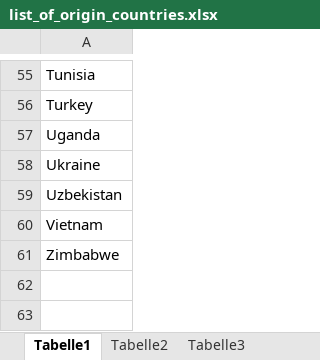
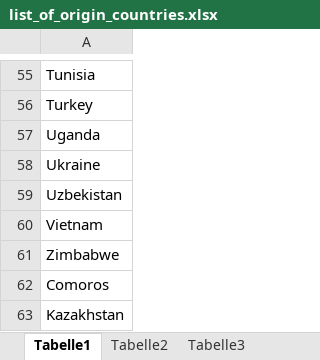
Before and after one commit to Alexandre223/asylum-project, an Excel workbook: src/original_data/help/list_of_origin_countries.xlsx, sheet Tabelle1, drawn as a sheet; only a part is shown, gaps mark what is left out; values as stored, in another font and other column widths than the file's, no borders; the diff names each change by its address in the sheet, - before the commit and + after, or states it on an @@ line.

```diff
--- a/src/original_data/help/list_of_origin_countries.xlsx (sheet Tabelle1)
+++ b/src/original_data/help/list_of_origin_countries.xlsx (sheet Tabelle1)
+row 62: Comoros
+row 63: Kazakhstan
```
Also changed, not shown: src/original_data/help/origin_destination_countries.xlsx, src/original_data/help/origin_quarter.xlsx, 14 other files.
